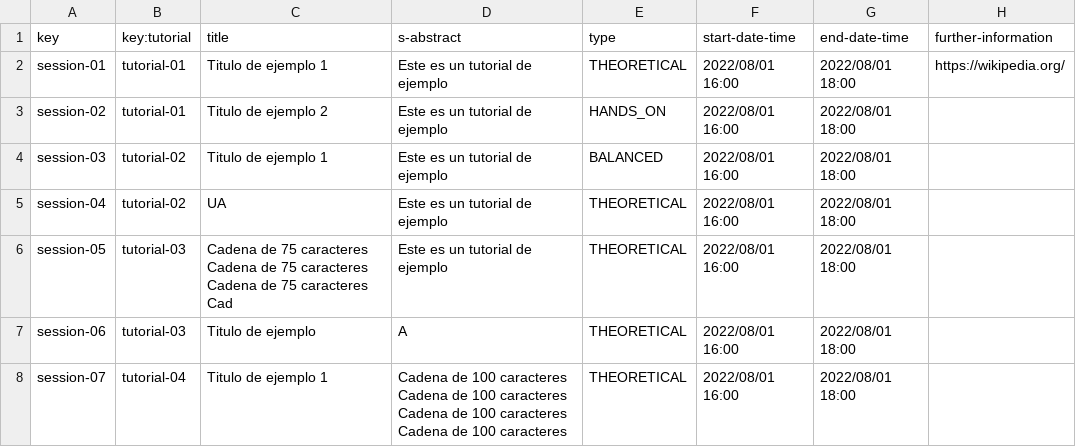
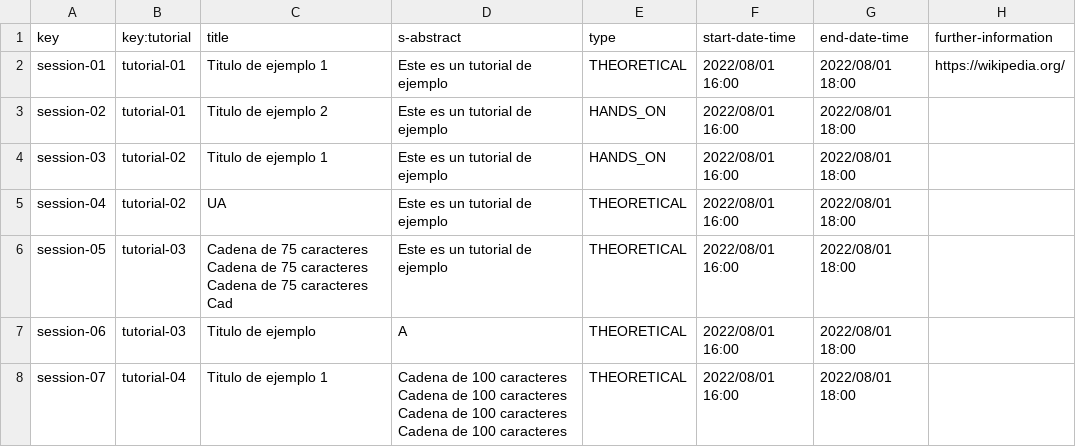
Before and after one commit to rafgargal/Acme-L3-D01, a CSV file: src/main/webapp/WEB-INF/resources/sample-data/session.csv, drawn as a sheet.

```diff
--- a/src/main/webapp/WEB-INF/resources/sample-data/session.csv
+++ b/src/main/webapp/WEB-INF/resources/sample-data/session.csv
@@ -3,3 +3,3 @@ session-01,tutorial-01,Titulo de ejemplo 1,Este es un tutorial de ejemplo,THEORE
 session-02,tutorial-01,Titulo de ejemplo 2,Este es un tutorial de ejemplo,HANDS_ON,2022/08/01 16:00,2022/08/01 18:00,
-session-03,tutorial-02,Titulo de ejemplo 1,Este es un tutorial de ejemplo,BALANCED,2022/08/01 16:00,2022/08/01 18:00,
+session-03,tutorial-02,Titulo de ejemplo 1,Este es un tutorial de ejemplo,HANDS_ON,2022/08/01 16:00,2022/08/01 18:00,
 session-04,tutorial-02,UA,Este es un tutorial de ejemplo,THEORETICAL,2022/08/01 16:00,2022/08/01 18:00,
```
Also changed, not shown: 29 other files.
